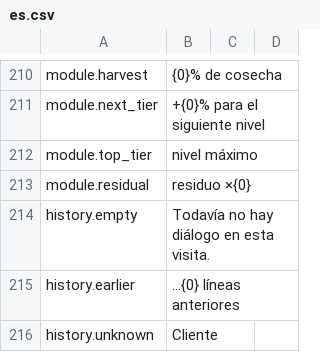
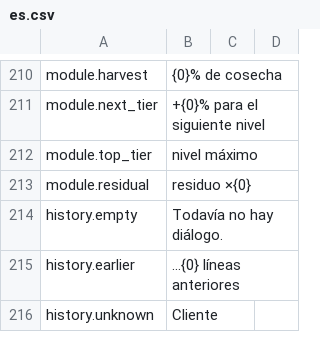
Before and after one commit to Nwflower/item-details, a CSV file: Localization/es.csv, drawn as a sheet; only a part is shown, gaps mark what is left out.

```diff
--- a/Localization/es.csv
+++ b/Localization/es.csv
@@ -213,3 +213,3 @@ module.top_tier,nivel máximo
 module.residual,residuo ×{0}
-history.empty,Todavía no hay diálogo en esta visita.
+history.empty,Todavía no hay diálogo.
 history.earlier,…{0} líneas anteriores
```
Also changed, not shown: Localization/de.csv, Localization/it.csv, 8 other files.
